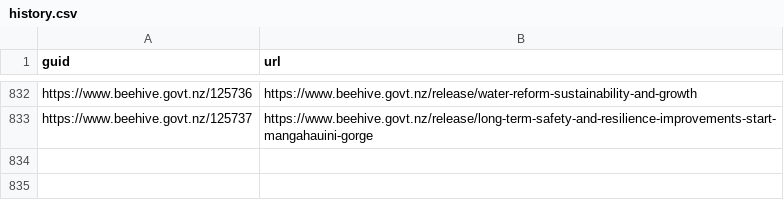
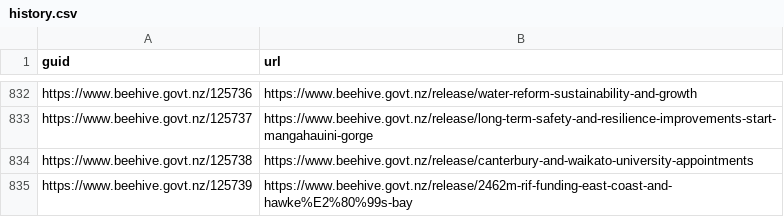
Before and after one commit to marcus-crane/hivesky, a CSV file: history.csv, drawn as a sheet; only a part is shown, gaps mark what is left out; the diff names each change by its address in the sheet, - before the commit and + after, or states it on an @@ line.

Commit message:
New releases have been syndicated

```diff
--- a/history.csv
+++ b/history.csv
+row 834: https://www.beehive.govt.nz/125738 | https://www.beehive.govt.nz/release/canterbury-and-waikato-university-appointments
+row 835: https://www.beehive.govt.nz/125739 | https://www.beehive.govt.nz/release/2462m-rif-funding-east-coast-and-hawke%E2%80%99s-bay
```
